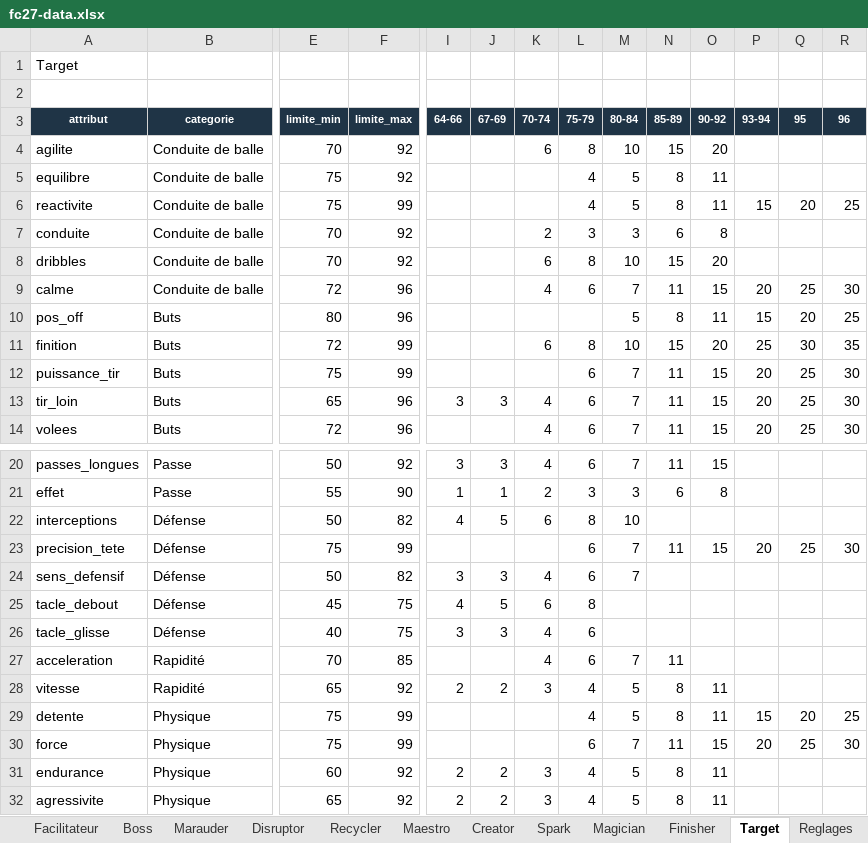
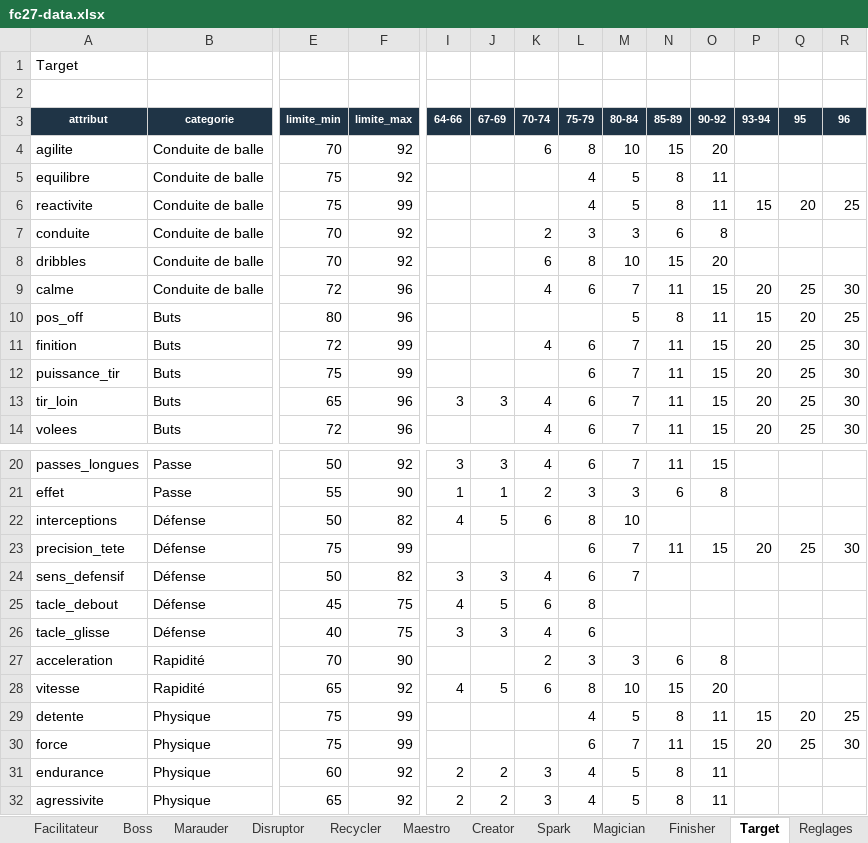
Before and after one commit to Akunesquik/builderproclubs, an Excel workbook: data/fc27-data.xlsx, sheet Target, drawn as a sheet; only a part is shown, gaps mark what is left out; values as stored, in another font and other column widths than the file's, no borders; the diff names each change by its address in the sheet, - before the commit and + after, or states it on an @@ line.

```diff
--- a/data/fc27-data.xlsx (sheet Target)
+++ b/data/fc27-data.xlsx (sheet Target)
-K11 (70-74): 6
+K11 (70-74): 4
-L11 (75-79): 8
+L11 (75-79): 6
-M11 (80-84): 10
+M11 (80-84): 7
-N11 (85-89): 15
+N11 (85-89): 11
-O11 (90-92): 20
+O11 (90-92): 15
-P11 (93-94): 25
+P11 (93-94): 20
-Q11 (95): 30
+Q11 (95): 25
-R11 (96): 35
+R11 (96): 30
-F27 (limite_max): 85
+F27 (limite_max): 90
-K27 (70-74): 4
+K27 (70-74): 2
-L27 (75-79): 6
+L27 (75-79): 3
-M27 (80-84): 7
+M27 (80-84): 3
-N27 (85-89): 11
+N27 (85-89): 6
-O27 (90-92): (empty)
+O27 (90-92): 8
-I28 (64-66): 2
+I28 (64-66): 4
-J28 (67-69): 2
+J28 (67-69): 5
-K28 (70-74): 3
+K28 (70-74): 6
-L28 (75-79): 4
+L28 (75-79): 8
-M28 (80-84): 5
+M28 (80-84): 10
-N28 (85-89): 8
+N28 (85-89): 15
-O28 (90-92): 11
+O28 (90-92): 20
```
Also changed, not shown: sheet Creator, sheet Boss, sheet Finisher, 3 other files.
